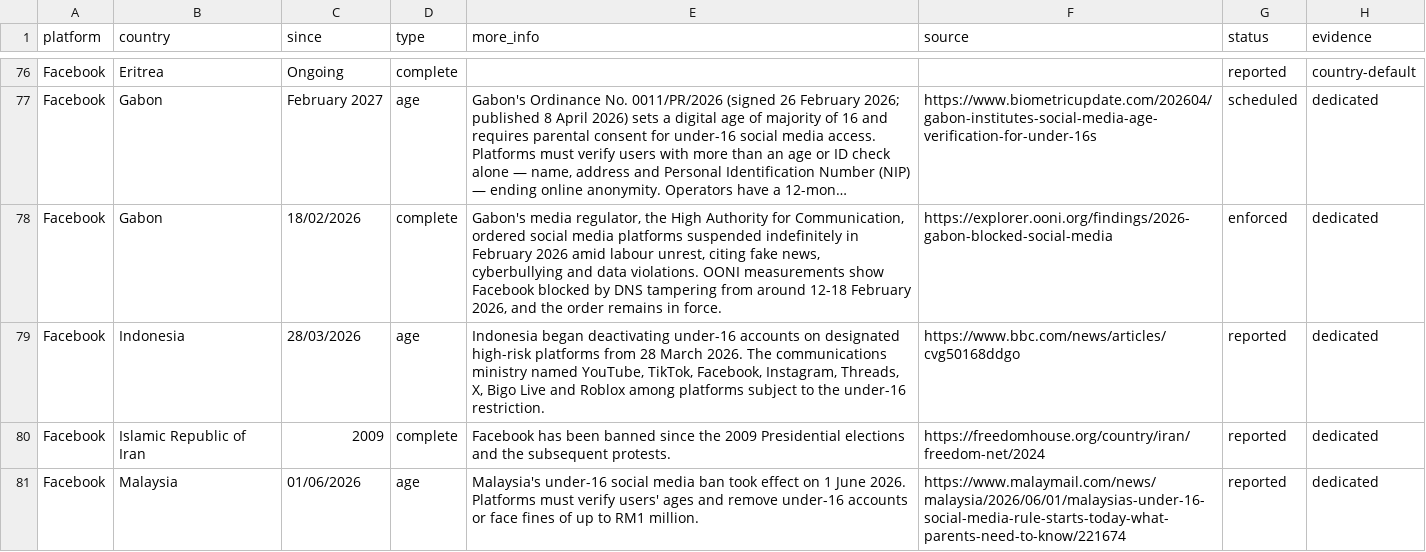
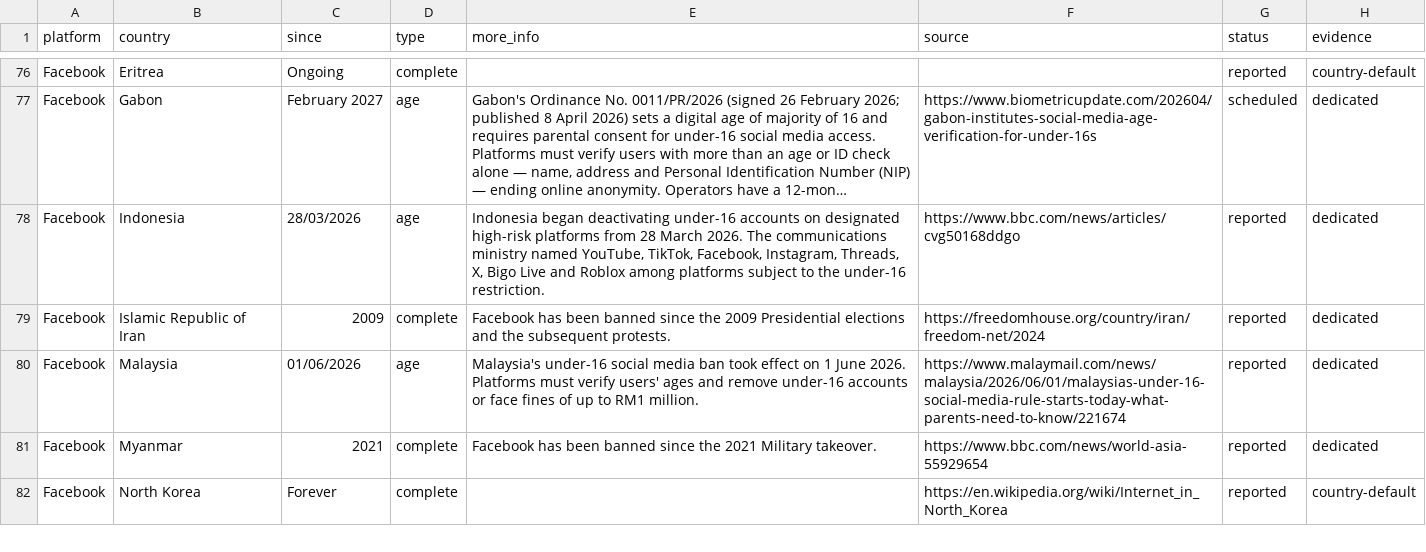
Before and after one commit to vimal7890/Censorship-Tracker, a CSV file: censorship_data.csv, drawn as a sheet; only a part is shown, gaps mark what is left out; the shorter side is filled out with more unchanged rows; long unchanged cells end in …; the diff covers the shown part only; the diff names each change by its address in the sheet, - before the commit and + after, or states it on an @@ line.

```diff
--- a/censorship_data.csv
+++ b/censorship_data.csv
-row 78: Facebook | Gabon | 18/02/2026 | complete | Gabon's media regulator, the High Authority for Communication, ordered social media platforms suspended indefinitely in February 2026 amid labour unrest, citing fake news, cyberbullying and data violations. OONI measurements show Facebook blocked by DNS tampering from around 12-18 February 2026, and the order remains in force. | https://explorer.ooni.org/findings/2026-gabon-blocked-social-media | enforced | dedicated
```
Also changed, not shown: 5 removed rows elsewhere in this file.
